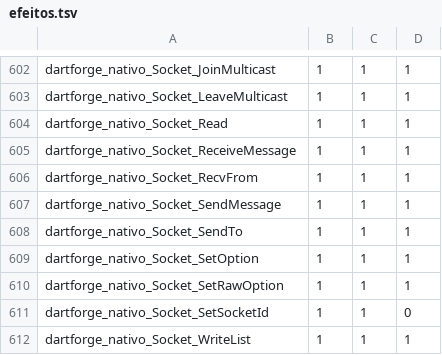
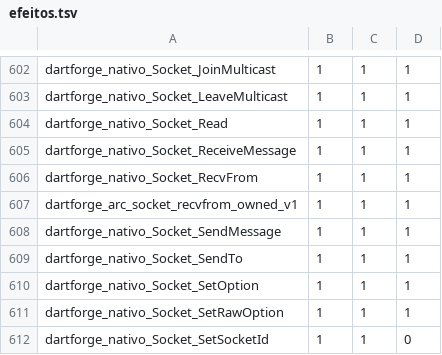
Before and after one commit to insinfo/dartforge, a TSV file: crates/runtime/efeitos.tsv, drawn as a sheet; only a part is shown, gaps mark what is left out; the shorter side is filled out with more unchanged rows; the diff names each change by its address in the sheet, - before the commit and + after, or states it on an @@ line.

```diff
--- a/crates/runtime/efeitos.tsv
+++ b/crates/runtime/efeitos.tsv
+row 607: dartforge_arc_socket_recvfrom_owned_v1 | 1 | 1 | 1
```
Also changed, not shown: crates/runtime/ownership.tsv, 7 other files.
